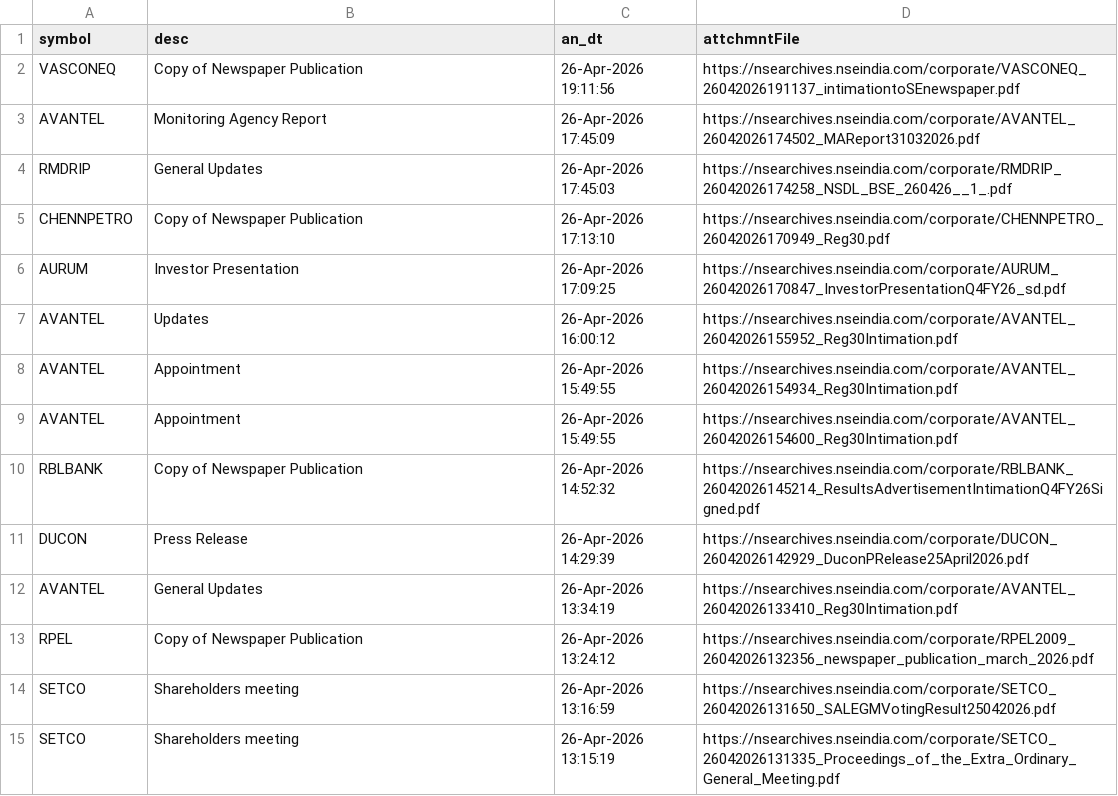
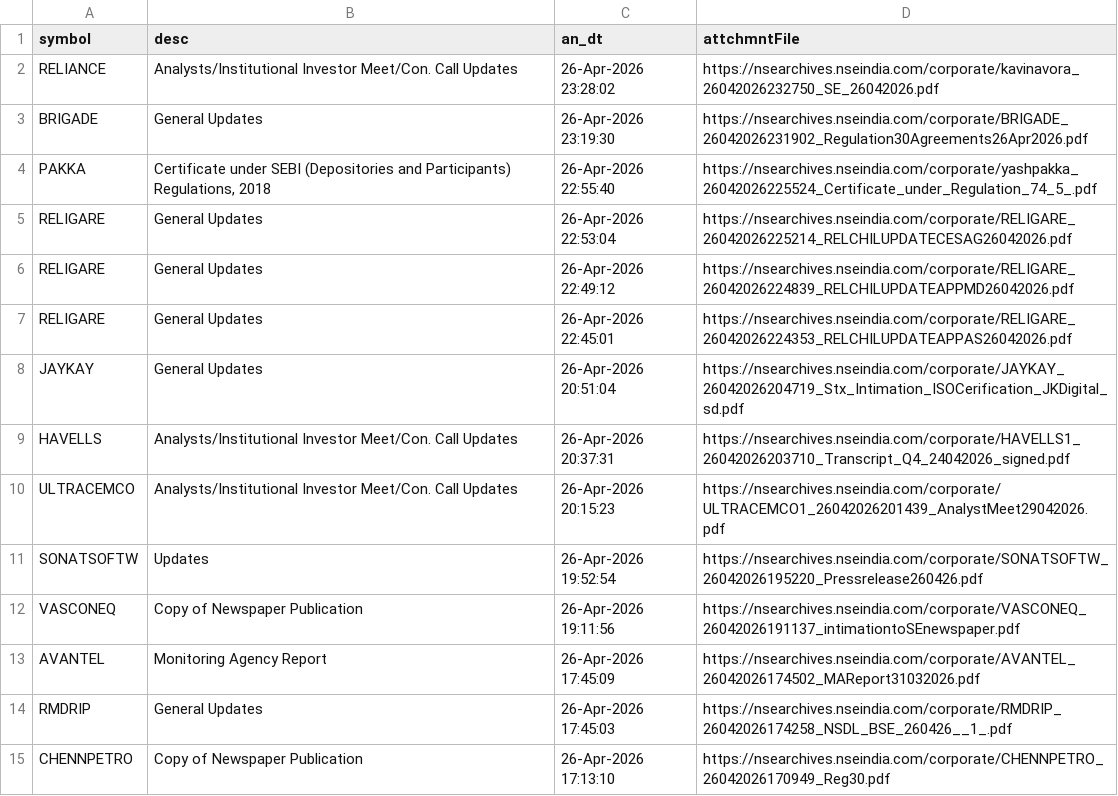
Before and after one commit to urokalla/Solaris_scanner, a CSV file: stock_scanner_sovereign/data/nse_corporate_announcements.csv, drawn as a sheet; only a part is shown; the shorter side is filled out with more unchanged rows.

```diff
--- a/stock_scanner_sovereign/data/nse_corporate_announcements.csv
+++ b/stock_scanner_sovereign/data/nse_corporate_announcements.csv
@@ -1,2 +1,12 @@
 symbol,desc,an_dt,attchmntFile
+RELIANCE,Analysts/Institutional Investor Meet/Con. Call Updates,26-Apr-2026 23:28:02,https://nsearchives.nseindia.com/corporate/kavinavora_26042026232750_SE_26042026.pdf
+BRIGADE,General Updates,26-Apr-2026 23:19:30,https://nsearchives.nseindia.com/corporate/BRIGADE_26042026231902_Regulation30Agreements26Apr2026.pdf
+PAKKA,"Certificate under SEBI (Depositories and Participants) Regulations, 2018",26-Apr-2026 22:55:40,https://nsearchives.nseindia.com/corporate/yashpakka_26042026225524_Certificate_under_Regulation_74_5_.pdf
+RELIGARE,General Updates,26-Apr-2026 22:53:04,https://nsearchives.nseindia.com/corporate/RELIGARE_26042026225214_RELCHILUPDATECESAG26042026.pdf
+RELIGARE,General Updates,26-Apr-2026 22:49:12,https://nsearchives.nseindia.com/corporate/RELIGARE_26042026224839_RELCHILUPDATEAPPMD26042026.pdf
+RELIGARE,General Updates,26-Apr-2026 22:45:01,https://nsearchives.nseindia.com/corporate/RELIGARE_26042026224353_RELCHILUPDATEAPPAS26042026.pdf
+JAYKAY,General Updates,26-Apr-2026 20:51:04,https://nsearchives.nseindia.com/corporate/JAYKAY_26042026204719_Stx_Intimation_ISOCerification_JKDigital_sd.pdf
+HAVELLS,Analysts/Institutional Investor Meet/Con. Call Updates,26-Apr-2026 20:37:31,https://nsearchives.nseindia.com/corporate/HAVELLS1_26042026203710_Transcript_Q4_24042026_signed.pdf
+ULTRACEMCO,Analysts/Institutional Investor Meet/Con. Call Updates,26-Apr-2026 20:15:23,https://nsearchives.nseindia.com/corporate/ULTRACEMCO1_26042026201439_AnalystMeet29042026.pdf
+SONATSOFTW,Updates,26-Apr-2026 19:52:54,https://nsearchives.nseindia.com/corporate/SONATSOFTW_26042026195220_Pressrelease260426.pdf
 VASCONEQ,Copy of Newspaper Publication,26-Apr-2026 19:11:56,https://nsearchives.nseindia.com/corporate/VASCONEQ_26042026191137_intimationtoSEnewspaper.pdf
```
Also changed, not shown: stock_scanner_sovereign/data/screener_eps_snapshot.csv, 17 other files.
